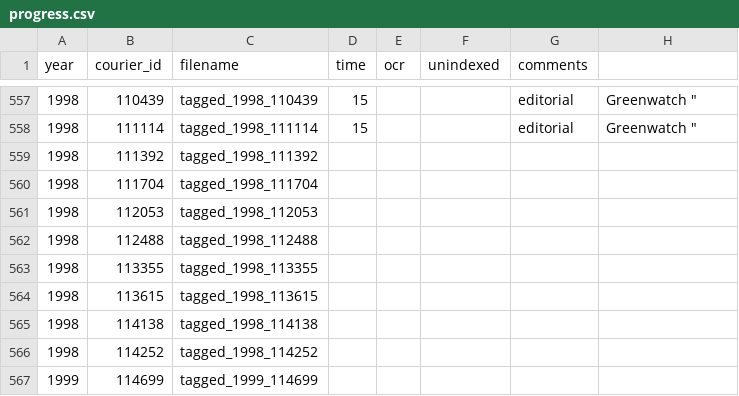
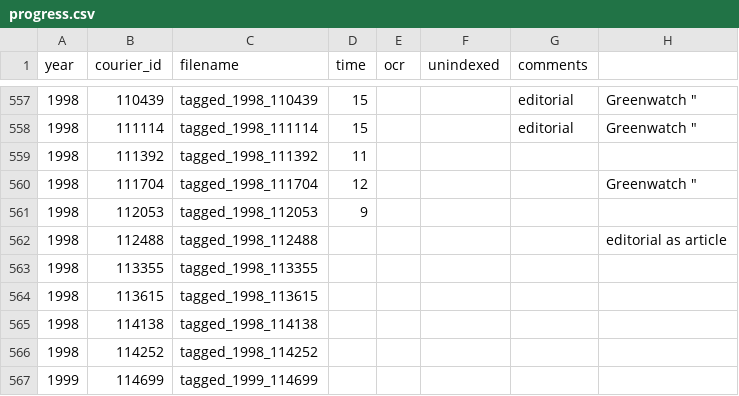
Before and after one commit to inidun/tagged_courier, a CSV file: progress.csv, drawn as a sheet; only a part is shown, gaps mark what is left out.

Commit message:
Add files via upload

```diff
--- a/progress.csv
+++ b/progress.csv
@@ -583,6 +583,6 @@ year;courier_id;filename;time;ocr;unindexed;comments;;
 1998;111114;tagged_1998_111114;15;;;editorial;"Greenwatch """;
-1998;111392;tagged_1998_111392;;;;;;
-1998;111704;tagged_1998_111704;;;;;;
-1998;112053;tagged_1998_112053;;;;;;
-1998;112488;tagged_1998_112488;;;;;;
+1998;111392;tagged_1998_111392;11;;;;;
+1998;111704;tagged_1998_111704;12;;;;"Greenwatch """;
+1998;112053;tagged_1998_112053;9;;;;;
+1998;112488;tagged_1998_112488;;;;;editorial as article ;
 1998;113355;tagged_1998_113355;;;;;;
```
